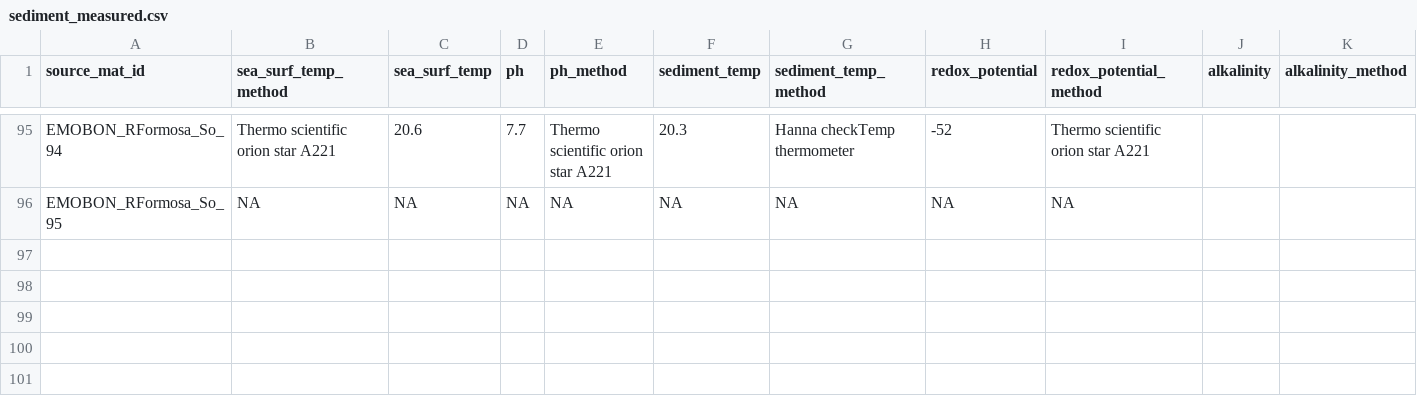
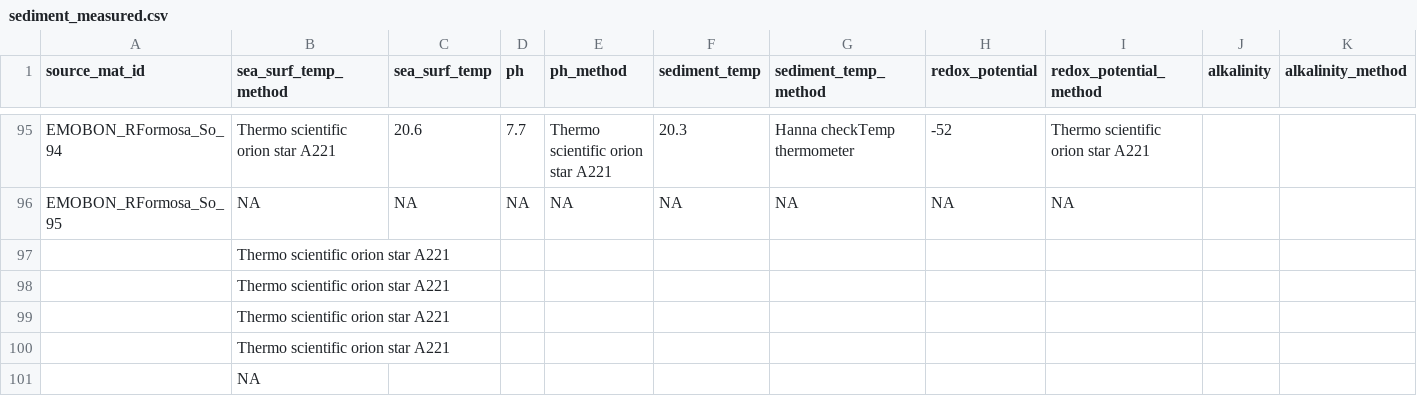
Before and after one commit to emo-bon/observatory-rformosa-crate, a CSV file: logsheets/raw/sediment_measured.csv, drawn as a sheet; only a part is shown, gaps mark what is left out; rows hold the shown columns only; the diff names each change by its address in the sheet, - before the commit and + after, or states it on an @@ line.

```diff
--- a/logsheets/raw/sediment_measured.csv
+++ b/logsheets/raw/sediment_measured.csv
+row 97:  | Thermo scientific orion star A221
+row 98:  | Thermo scientific orion star A221
+row 99:  | Thermo scientific orion star A221
+row 100:  | Thermo scientific orion star A221
+row 101:  | NA
```
Also changed, not shown: logsheets/raw/sediment_sampling.csv, logsheets/raw/water_measured.csv, 1 other file.
